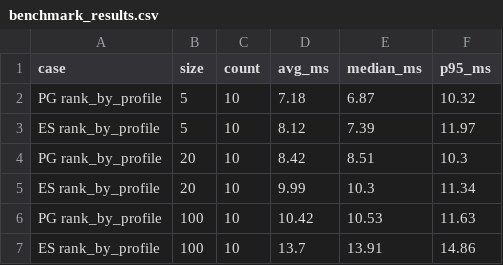
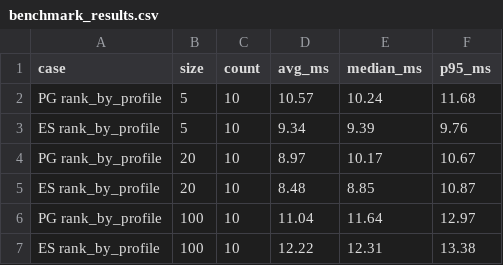
Before and after one commit to mishakras/notifications_sprint_1, a CSV file: comparison_pg_es/benchmark_results.csv, drawn as a sheet.

```diff
--- a/comparison_pg_es/benchmark_results.csv
+++ b/comparison_pg_es/benchmark_results.csv
@@ -1,7 +1,7 @@
 case,size,count,avg_ms,median_ms,p95_ms
-PG rank_by_profile,5,10,7.18,6.87,10.32
-ES rank_by_profile,5,10,8.12,7.39,11.97
-PG rank_by_profile,20,10,8.42,8.51,10.3
-ES rank_by_profile,20,10,9.99,10.3,11.34
-PG rank_by_profile,100,10,10.42,10.53,11.63
-ES rank_by_profile,100,10,13.7,13.91,14.86
+PG rank_by_profile,5,10,10.57,10.24,11.68
+ES rank_by_profile,5,10,9.34,9.39,9.76
+PG rank_by_profile,20,10,8.97,10.17,10.67
+ES rank_by_profile,20,10,8.48,8.85,10.87
+PG rank_by_profile,100,10,11.04,11.64,12.97
+ES rank_by_profile,100,10,12.22,12.31,13.38
```
Also changed, not shown: 31 other files.
